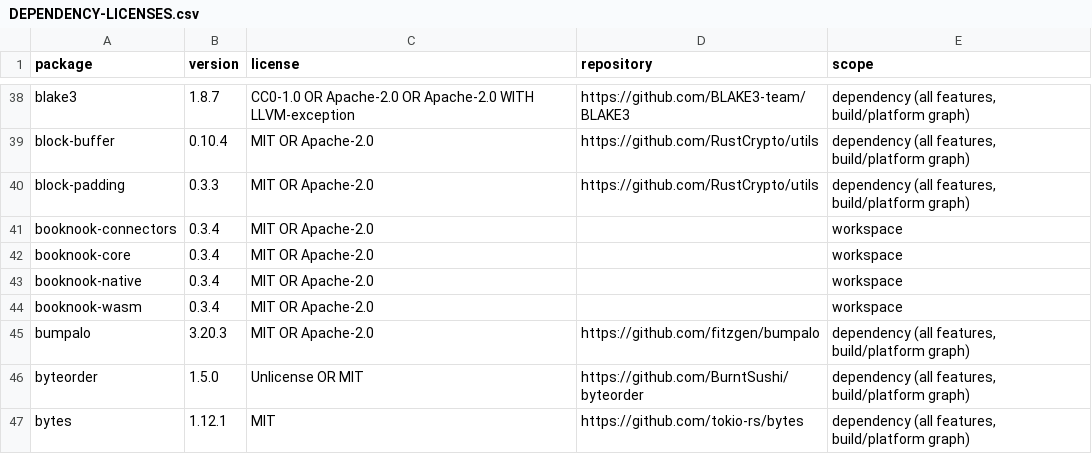
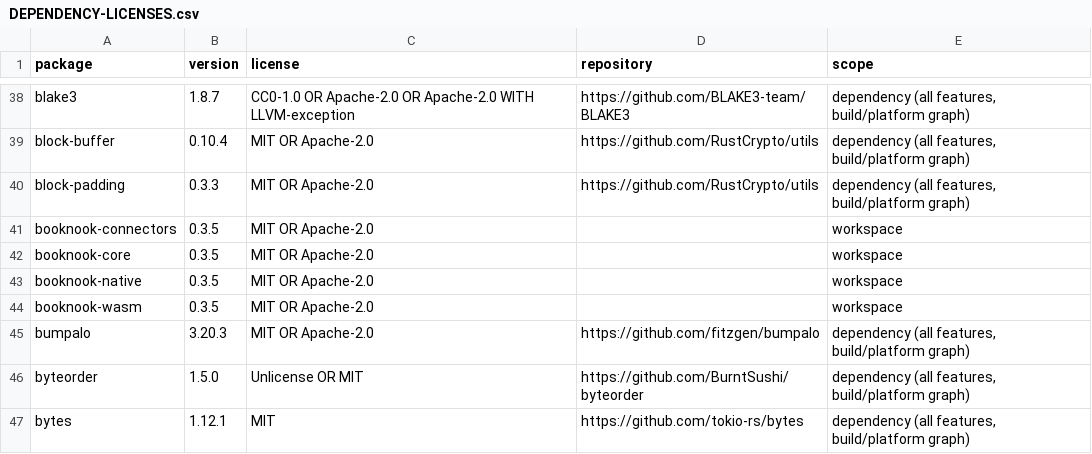
Before and after one commit to bananawalnut/booknook, a CSV file: crates/connectors/DEPENDENCY-LICENSES.csv, drawn as a sheet; only a part is shown, gaps mark what is left out.

```diff
--- a/crates/connectors/DEPENDENCY-LICENSES.csv
+++ b/crates/connectors/DEPENDENCY-LICENSES.csv
@@ -40,6 +40,6 @@ block-buffer,0.10.4,MIT OR Apache-2.0,https://github.com/RustCrypto/utils,"depen
 block-padding,0.3.3,MIT OR Apache-2.0,https://github.com/RustCrypto/utils,"dependency (all features, build/platform graph)"
-booknook-connectors,0.3.4,MIT OR Apache-2.0,,workspace
-booknook-core,0.3.4,MIT OR Apache-2.0,,workspace
-booknook-native,0.3.4,MIT OR Apache-2.0,,workspace
-booknook-wasm,0.3.4,MIT OR Apache-2.0,,workspace
+booknook-connectors,0.3.5,MIT OR Apache-2.0,,workspace
+booknook-core,0.3.5,MIT OR Apache-2.0,,workspace
+booknook-native,0.3.5,MIT OR Apache-2.0,,workspace
+booknook-wasm,0.3.5,MIT OR Apache-2.0,,workspace
 bumpalo,3.20.3,MIT OR Apache-2.0,https://github.com/fitzgen/bumpalo,"dependency (all features, build/platform graph)"
```
Also changed, not shown: crates/core/DEPENDENCY-LICENSES.csv, crates/native/DEPENDENCY-LICENSES.csv, 24 other files.
